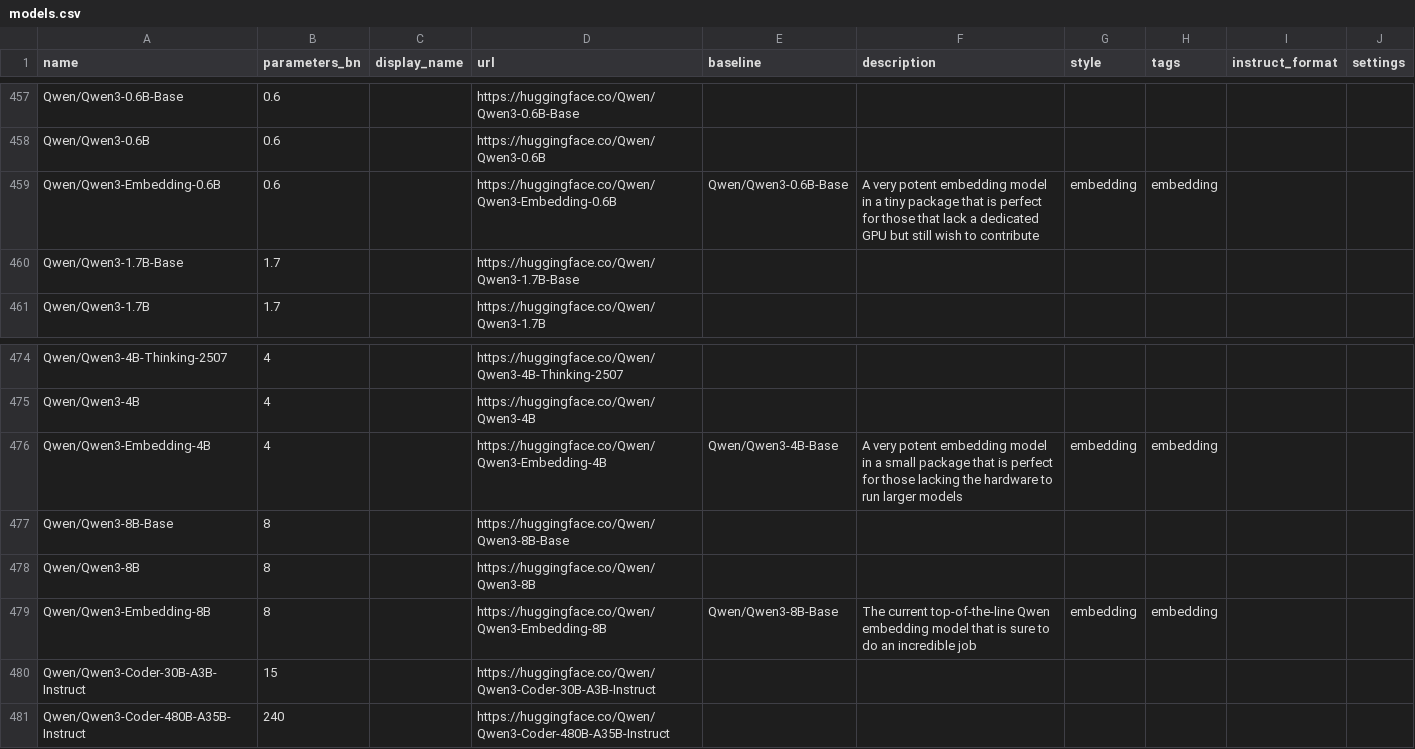
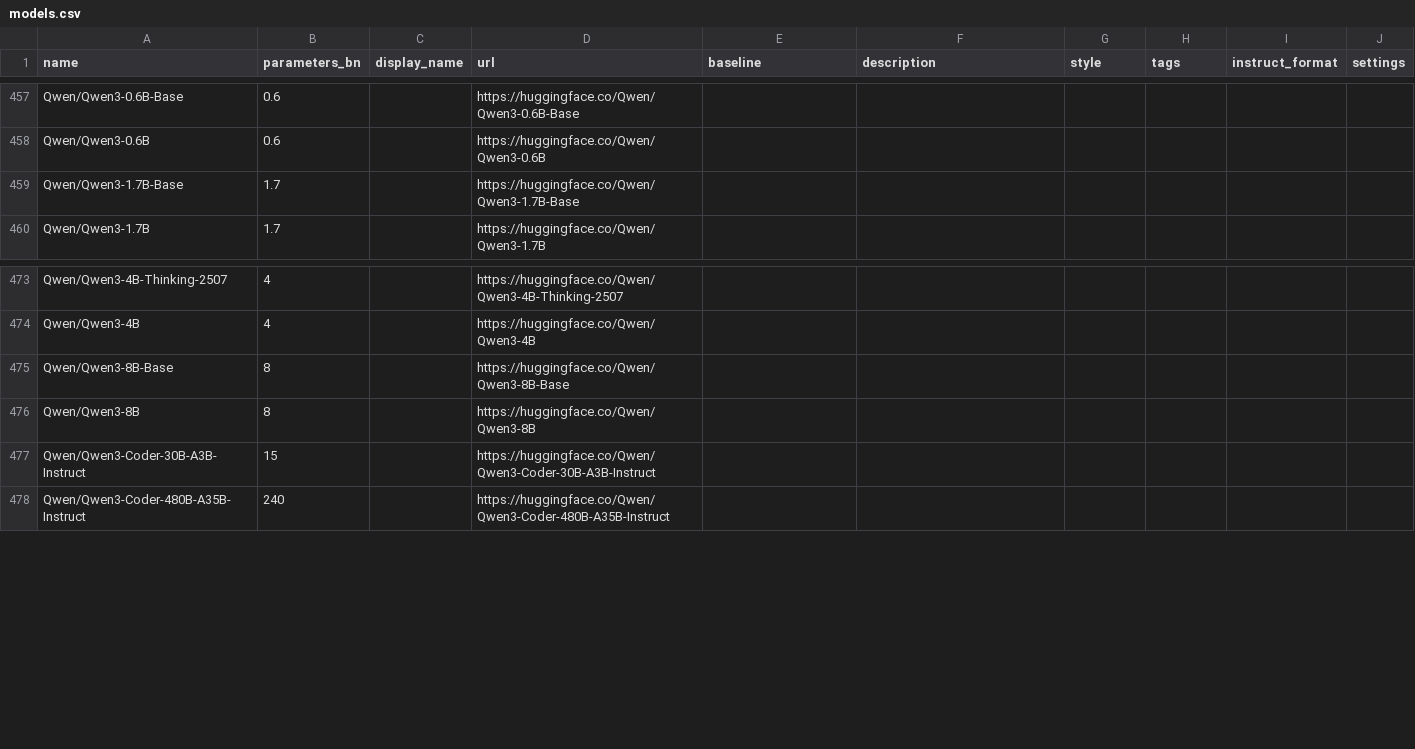
Before and after one commit to Haidra-Org/AI-Horde-text-model-reference, a CSV file: models.csv, drawn as a sheet; only a part is shown, gaps mark what is left out; the diff names each change by its address in the sheet, - before the commit and + after, or states it on an @@ line.

Commit message:
Revert "Add all three Qwen 3 Embedding models"

```diff
--- a/models.csv
+++ b/models.csv
-row 459: Qwen/Qwen3-Embedding-0.6B | 0.6 |  | https://huggingface.co/Qwen/Qwen3-Embedding-0.6B | Qwen/Qwen3-0.6B-Base | A very potent embedding model in a tiny package that is perfect for those that lack a dedicated GPU but still wish to contribute | embedding | embedding
-row 476: Qwen/Qwen3-Embedding-4B | 4 |  | https://huggingface.co/Qwen/Qwen3-Embedding-4B | Qwen/Qwen3-4B-Base | A very potent embedding model in a small package that is perfect for those lacking the hardware to run larger models | embedding | embedding
-row 479: Qwen/Qwen3-Embedding-8B | 8 |  | https://huggingface.co/Qwen/Qwen3-Embedding-8B | Qwen/Qwen3-8B-Base | The current top-of-the-line Qwen embedding model that is sure to do an incredible job | embedding | embedding
```
Also changed, not shown: 1 other file.
